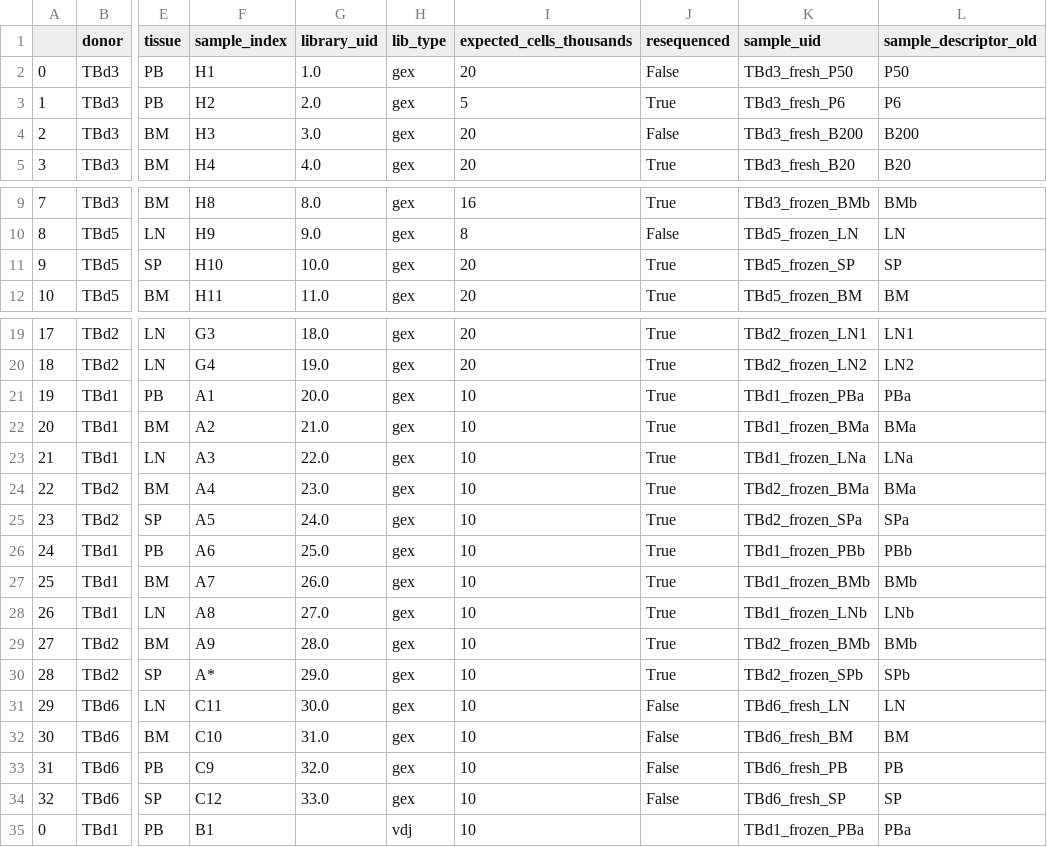
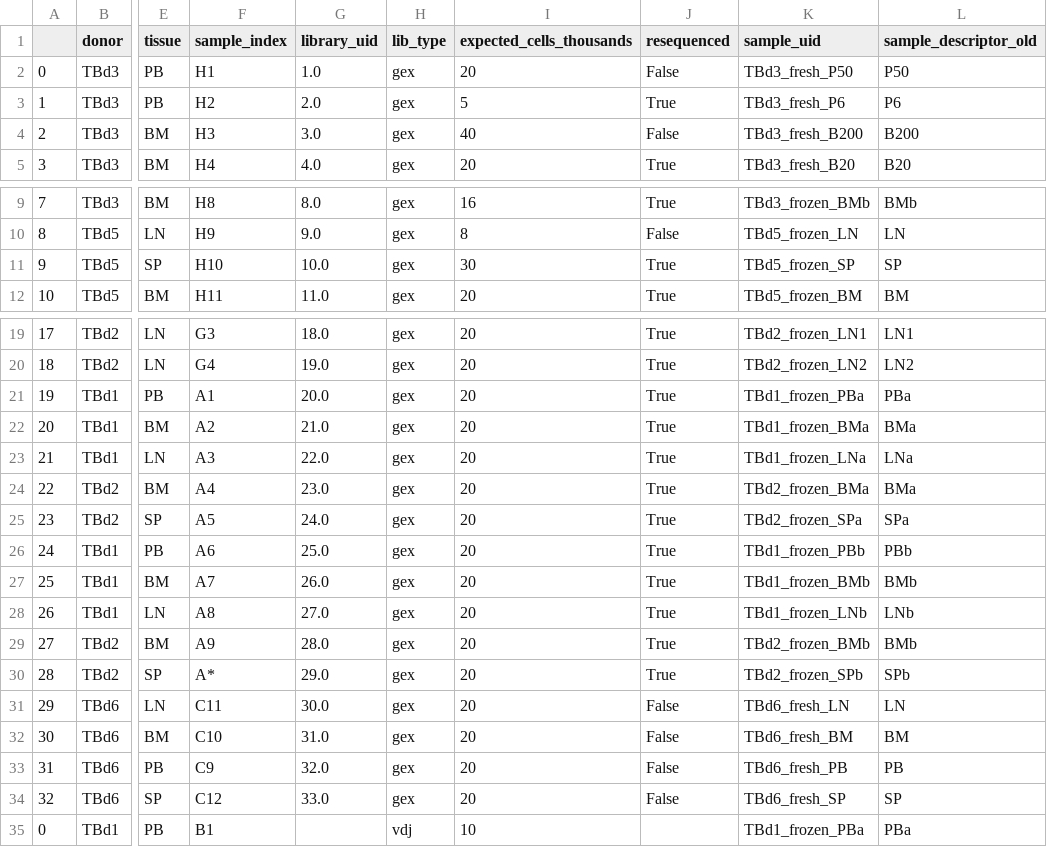
Before and after one commit to michael-swift/Bcell_memory_formation, a TSV file: snakemake_workflow/samplesheets/samplesheet.tsv, drawn as a sheet; only a part is shown, gaps mark what is left out; the diff names each change by its address in the sheet, - before the commit and + after, or states it on an @@ line.

```diff
--- a/snakemake_workflow/samplesheets/samplesheet.tsv
+++ b/snakemake_workflow/samplesheets/samplesheet.tsv
-I4 (expected_cells_thousands): 20
+I4 (expected_cells_thousands): 40
-I11 (expected_cells_thousands): 20
+I11 (expected_cells_thousands): 30
-I21:I34 (expected_cells_thousands): 10
+I21:I34 (expected_cells_thousands): 20
```
Also changed, not shown: 7 other files.
